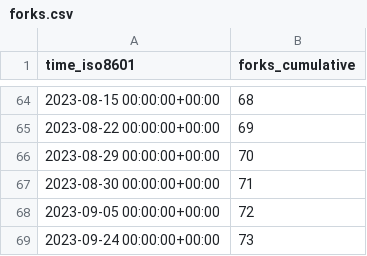
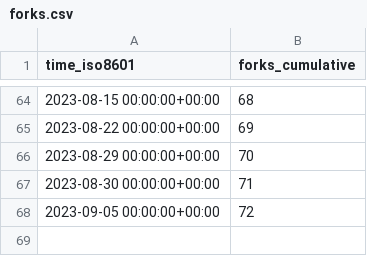
Before and after one commit to saltydk/stats, a CSV file: saltyorg/Sandbox/ghrs-data/forks.csv, drawn as a sheet; only a part is shown, gaps mark what is left out; the diff names each change by its address in the sheet, - before the commit and + after, or states it on an @@ line.

```diff
--- a/saltyorg/Sandbox/ghrs-data/forks.csv
+++ b/saltyorg/Sandbox/ghrs-data/forks.csv
-row 69: 2023-09-24 00:00:00+00:00 | 73
```
